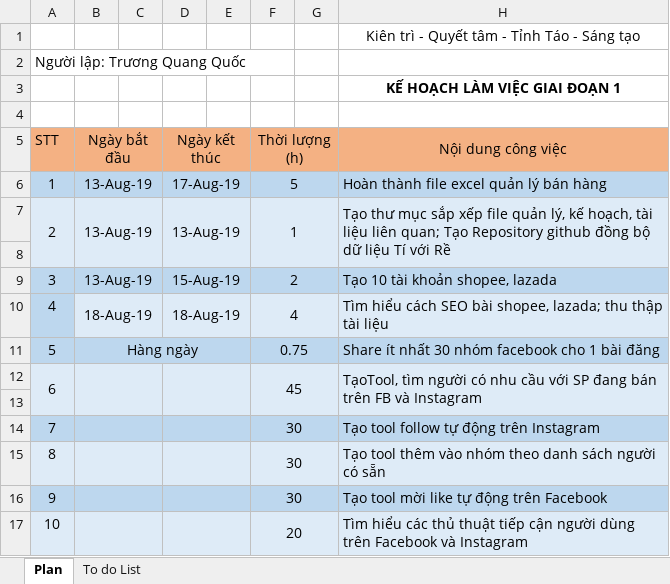
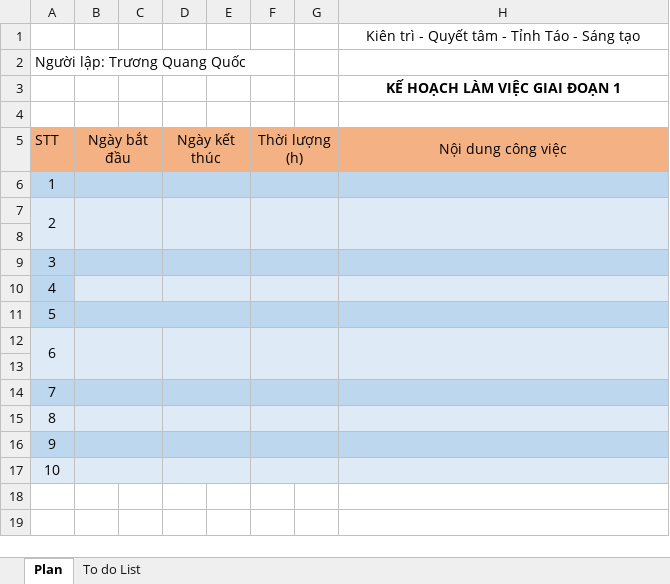
Before and after one commit to QuangQuoc/Share_Quoc_Sang, an Excel workbook: 04. Ke Hoach/03. Ke hoach ca nhan/Sang/TodoList_Sang.xlsx, sheet Plan, drawn as a sheet; only a part is shown; values as stored, in another font and other column widths than the file's, no borders; the diff names each change by its address in the sheet, - before the commit and + after, or states it on an @@ line.

```diff
--- a/04. Ke Hoach/03. Ke hoach ca nhan/Sang/TodoList_Sang.xlsx (sheet Plan)
+++ b/04. Ke Hoach/03. Ke hoach ca nhan/Sang/TodoList_Sang.xlsx (sheet Plan)
-B6:B7 (Ngày bắt đầu): 13-Aug-19
+B6:B7 (Ngày bắt đầu): (empty)
-D6 (Ngày kết thúc): 17-Aug-19
+D6 (Ngày kết thúc): (empty)
-F6 (Thời lượng (h)): 5
+F6 (Thời lượng (h)): (empty)
-H6 (Nội dung công việc): Hoàn thành file excel quản lý bán hàng
+H6 (Nội dung công việc): (empty)
-D7 (Ngày kết thúc): 13-Aug-19
+D7 (Ngày kết thúc): (empty)
-F7 (Thời lượng (h)): 1
+F7 (Thời lượng (h)): (empty)
-H7 (Nội dung công việc): Tạo thư mục sắp xếp file quản lý, kế hoạch, tài liệu liên quan; Tạo Repository github đồng bộ dữ liệu Tí với Rề
+H7 (Nội dung công việc): (empty)
-B9 (Ngày bắt đầu): 13-Aug-19
+B9 (Ngày bắt đầu): (empty)
-D9 (Ngày kết thúc): 15-Aug-19
+D9 (Ngày kết thúc): (empty)
-F9 (Thời lượng (h)): 2
+F9 (Thời lượng (h)): (empty)
-H9 (Nội dung công việc): Tạo 10 tài khoản shopee, lazada
+H9 (Nội dung công việc): (empty)
-B10 (Ngày bắt đầu): 18-Aug-19
+B10 (Ngày bắt đầu): (empty)
-D10 (Ngày kết thúc): 18-Aug-19
+D10 (Ngày kết thúc): (empty)
-F10 (Thời lượng (h)): 4
+F10 (Thời lượng (h)): (empty)
-H10 (Nội dung công việc): Tìm hiểu cách SEO bài shopee, lazada; thu thập tài liệu
+H10 (Nội dung công việc): (empty)
-B11 (Ngày bắt đầu): Hàng ngày
+B11 (Ngày bắt đầu): (empty)
-F11 (Thời lượng (h)): 0.75
+F11 (Thời lượng (h)): (empty)
-H11 (Nội dung công việc): Share ít nhất 30 nhóm facebook cho 1 bài đăng
+H11 (Nội dung công việc): (empty)
-F12 (Thời lượng (h)): 45
+F12 (Thời lượng (h)): (empty)
-H12 (Nội dung công việc): TạoTool, tìm người có nhu cầu với SP đang bán trên FB và Instagram
+H12 (Nội dung công việc): (empty)
-F14:F16 (Thời lượng (h)): 30
+F14:F16 (Thời lượng (h)): (empty)
-H14 (Nội dung công việc): Tạo tool follow tự động trên Instagram
+H14 (Nội dung công việc): (empty)
-H15 (Nội dung công việc): Tạo tool thêm vào nhóm theo danh sách người có sẵn
+H15 (Nội dung công việc): (empty)
-H16 (Nội dung công việc): Tạo tool mời like tự động trên Facebook
+H16 (Nội dung công việc): (empty)
-F17 (Thời lượng (h)): 20
+F17 (Thời lượng (h)): (empty)
-H17 (Nội dung công việc): Tìm hiểu các thủ thuật tiếp cận người dùng trên Facebook và Instagram
+H17 (Nội dung công việc): (empty)
```
Also changed, not shown: sheet To do List, 04. Ke Hoach/02. Ke hoach nhom/191029_KehoachNhom.xlsx, 04. Ke Hoach/03. Ke hoach ca nhan/Quoc/TodoList_Quoc.xlsx, 3 other files.
